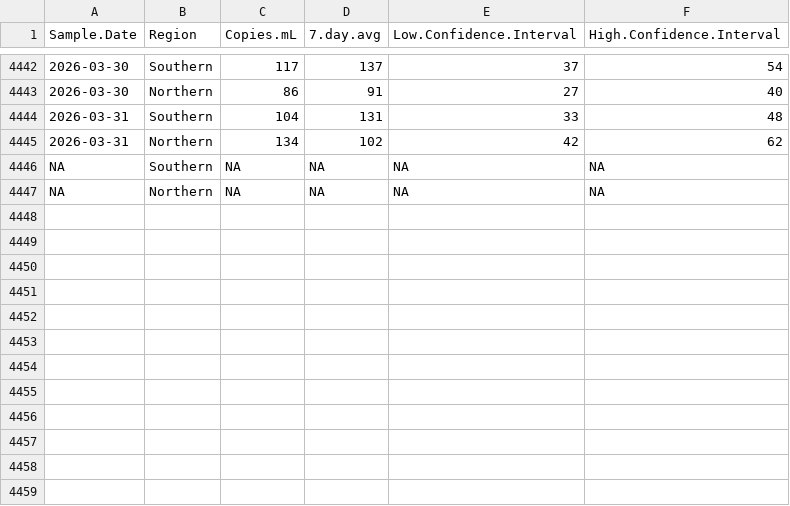
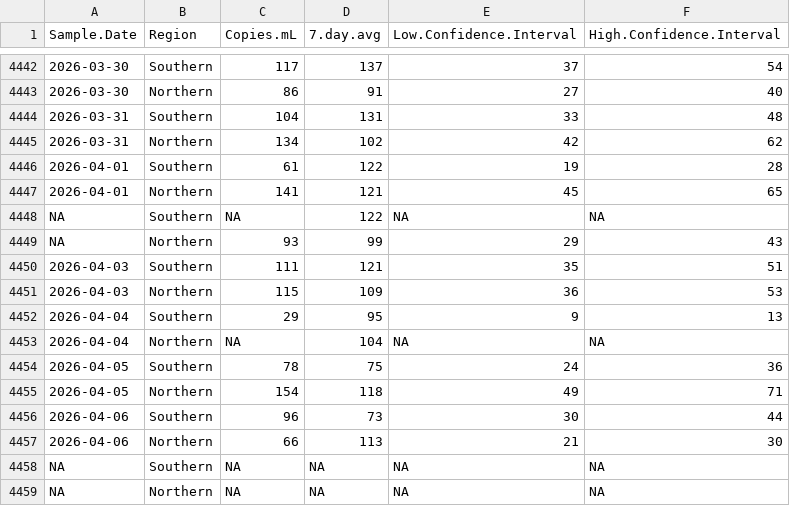
Before and after one commit to bensteinberg/mwra-biobot, a CSV file: mwra-biobot-tidied.csv, drawn as a sheet; only a part is shown, gaps mark what is left out; the diff covers the shown part only; the diff names each change by its address in the sheet, - before the commit and + after, or states it on an @@ line.

```diff
--- a/mwra-biobot-tidied.csv
+++ b/mwra-biobot-tidied.csv
+row 4446: 2026-04-01 | Southern | 61 | 122 | 19 | 28
+row 4447: 2026-04-01 | Northern | 141 | 121 | 45 | 65
+row 4448: NA | Southern | NA | 122 | NA | NA
+row 4449: NA | Northern | 93 | 99 | 29 | 43
+row 4450: 2026-04-03 | Southern | 111 | 121 | 35 | 51
+row 4451: 2026-04-03 | Northern | 115 | 109 | 36 | 53
+row 4452: 2026-04-04 | Southern | 29 | 95 | 9 | 13
+row 4453: 2026-04-04 | Northern | NA | 104 | NA | NA
+row 4454: 2026-04-05 | Southern | 78 | 75 | 24 | 36
+row 4455: 2026-04-05 | Northern | 154 | 118 | 49 | 71
+row 4456: 2026-04-06 | Southern | 96 | 73 | 30 | 44
+row 4457: 2026-04-06 | Northern | 66 | 113 | 21 | 30
```
Also changed, not shown: 1 added row, 1 removed row and 7 edited cells elsewhere in this file, mwra-biobot.csv, 1 other file.
